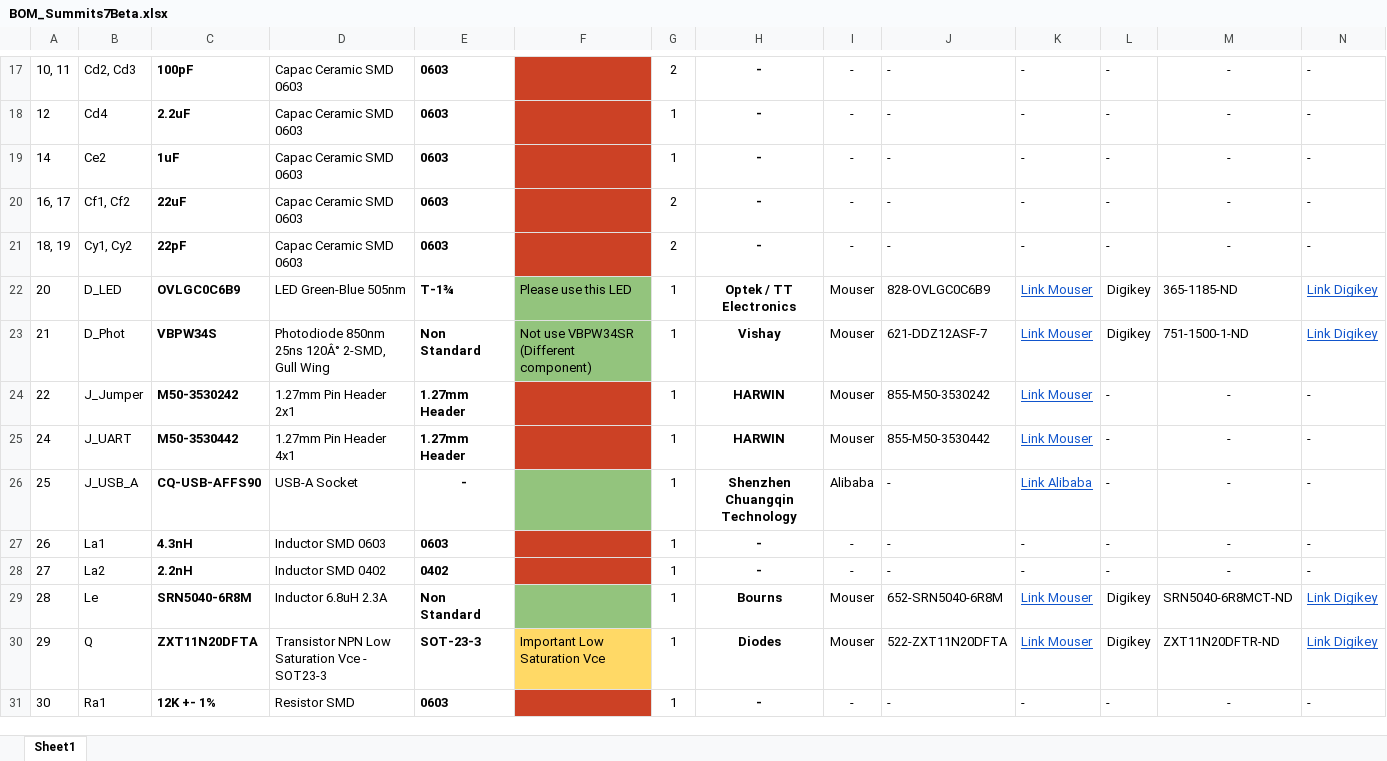
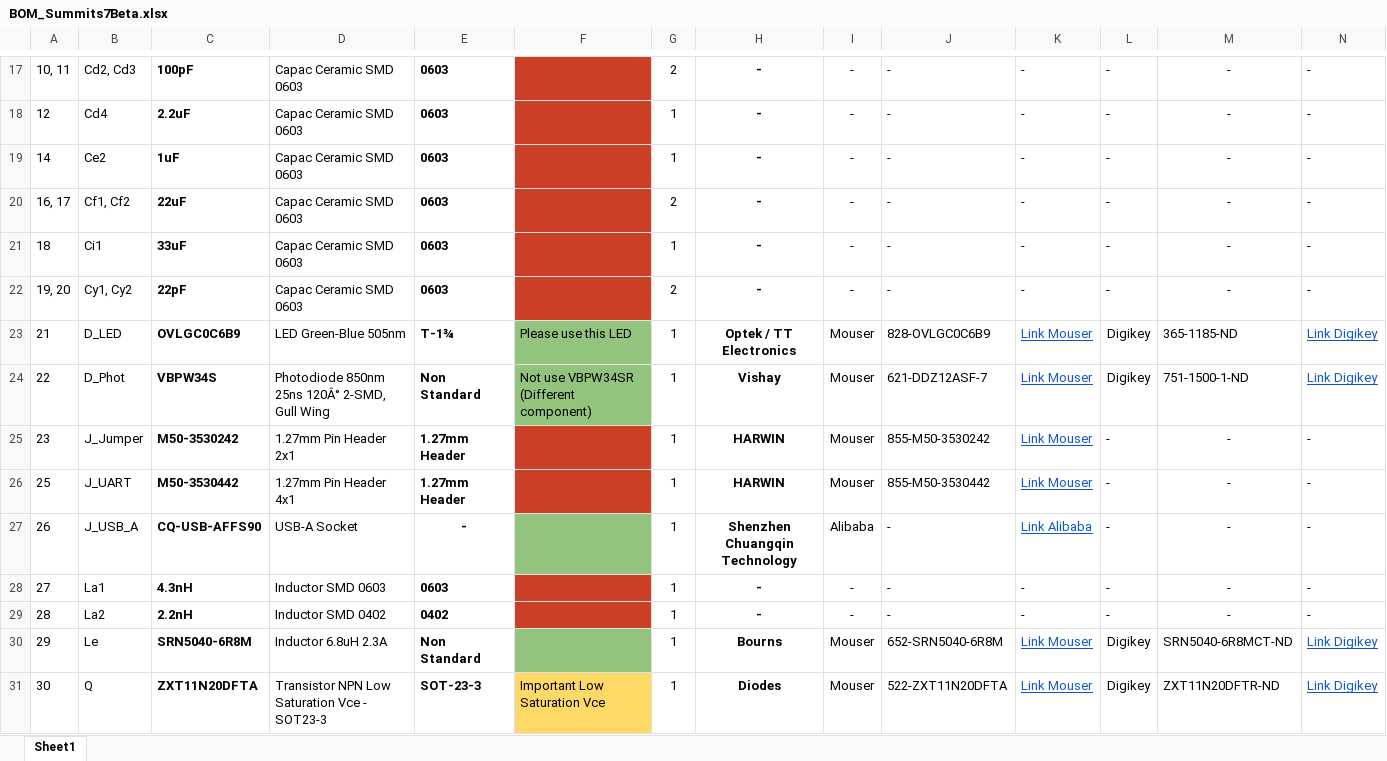
Before and after one commit to Gustbel/S7-PcbDesign, an Excel workbook: Project Outputs for Summits7Beta/BOM Archive/BOM_Summits7Beta.xlsx, sheet Sheet1, drawn as a sheet; only a part is shown, gaps mark what is left out; values as stored, in another font and other column widths than the file's, no borders; charts and pictures not drawn; removed rows and columns are numbered as before the commit, all else as after; the diff covers the shown part only; the diff names each change by its address in the sheet, - before the commit and + after, or states it on an @@ line.

Commit message:
Generados Nuevos Outputs para enviar a los chinos

```diff
--- a/Project Outputs for Summits7Beta/BOM Archive/BOM_Summits7Beta.xlsx (sheet Sheet1)
+++ b/Project Outputs for Summits7Beta/BOM Archive/BOM_Summits7Beta.xlsx (sheet Sheet1)
+row 21: 18 | Ci1 | 33uF | Capac Ceramic SMD 0603 | 0603 |  | 1 | - | - | - | - | - | - | -
-A22: 18, 19
+A22: 19, 20
-A23: 20
+A23: 21
-A24: 21
+A24: 22
-A25: 22
+A25: 23
-A26: 24
+A26: 25
-A27: 25
+A27: 26
-A28: 26
+A28: 27
-A29: 27
+A29: 28
-A30: 28
+A30: 29
-A31: 29
+A31: 30
-row 31: 30 | Ra1 | 12K +- 1% | Resistor SMD | 0603 |  | 1 | - | - | - | - | - | - | -
```
Also changed, not shown: 4 added rows, 32 edited cells and cell formats elsewhere in this sheet, 40 other files.
